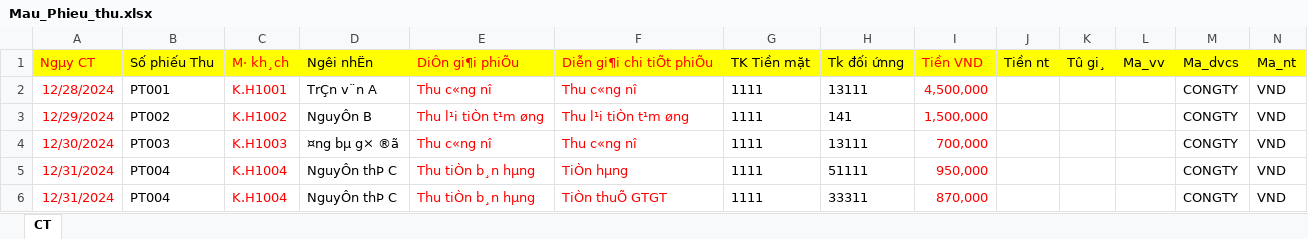
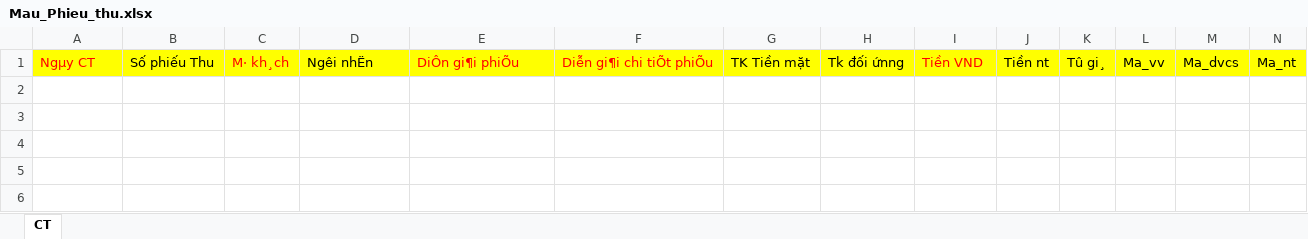
Before and after one commit to loitp1606/SINCO_PROD, an Excel workbook: BackEnd/Server/Controllers/FastReport/TaxTemplates/Mau_Phieu_thu.xlsx, sheet CT, drawn as a sheet; values as stored, in another font and other column widths than the file's, no borders; the diff names each change by its address in the sheet, - before the commit and + after, or states it on an @@ line.

```diff
--- a/BackEnd/Server/Controllers/FastReport/TaxTemplates/Mau_Phieu_thu.xlsx (sheet CT)
+++ b/BackEnd/Server/Controllers/FastReport/TaxTemplates/Mau_Phieu_thu.xlsx (sheet CT)
-row 2: 12/28/2024 | PT001 | K.H1001 | TrÇn v¨n A | Thu c«ng nî | Thu c«ng nî | 1111 | 13111 | 4,500,000 |  |  |  | CONGTY | VND
-row 3: 12/29/2024 | PT002 | K.H1002 | NguyÔn B | Thu l¹i tiÒn t¹m øng | Thu l¹i tiÒn t¹m øng | 1111 | 141 | 1,500,000 |  |  |  | CONGTY | VND
-row 4: 12/30/2024 | PT003 | K.H1003 | ¤ng bµ g× ®ã | Thu c«ng nî | Thu c«ng nî | 1111 | 13111 | 700,000 |  |  |  | CONGTY | VND
-row 5: 12/31/2024 | PT004 | K.H1004 | NguyÔn thÞ C | Thu tiÒn b¸n hµng | TiÒn hµng | 1111 | 51111 | 950,000 |  |  |  | CONGTY | VND
-row 6: 12/31/2024 | PT004 | K.H1004 | NguyÔn thÞ C | Thu tiÒn b¸n hµng | TiÒn thuÕ GTGT | 1111 | 33311 | 870,000 |  |  |  | CONGTY | VND
```
Also changed, not shown: BackEnd/Server/Controllers/FastReport/TaxTemplates/Mau_Phieu_chi_tvt.xlsx, BackEnd/Server/Controllers/FastReport/TaxTemplates/Mau_Phieunhapmua.xlsx.
